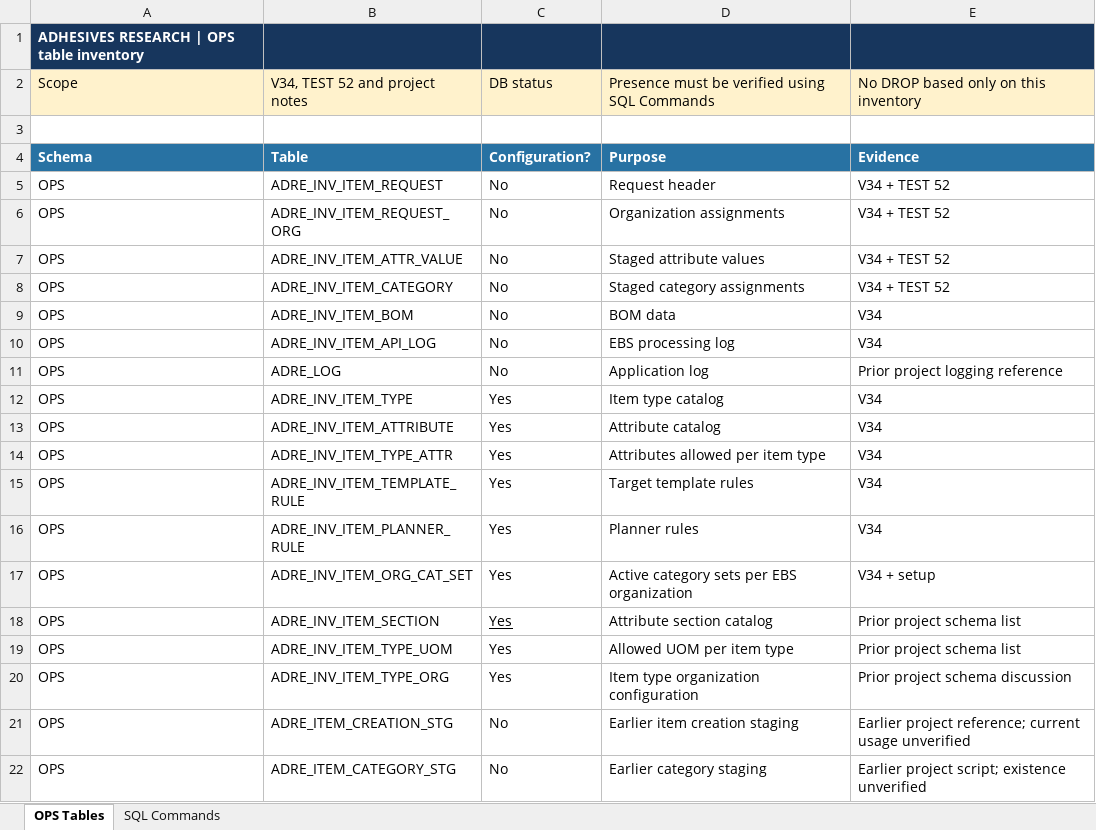
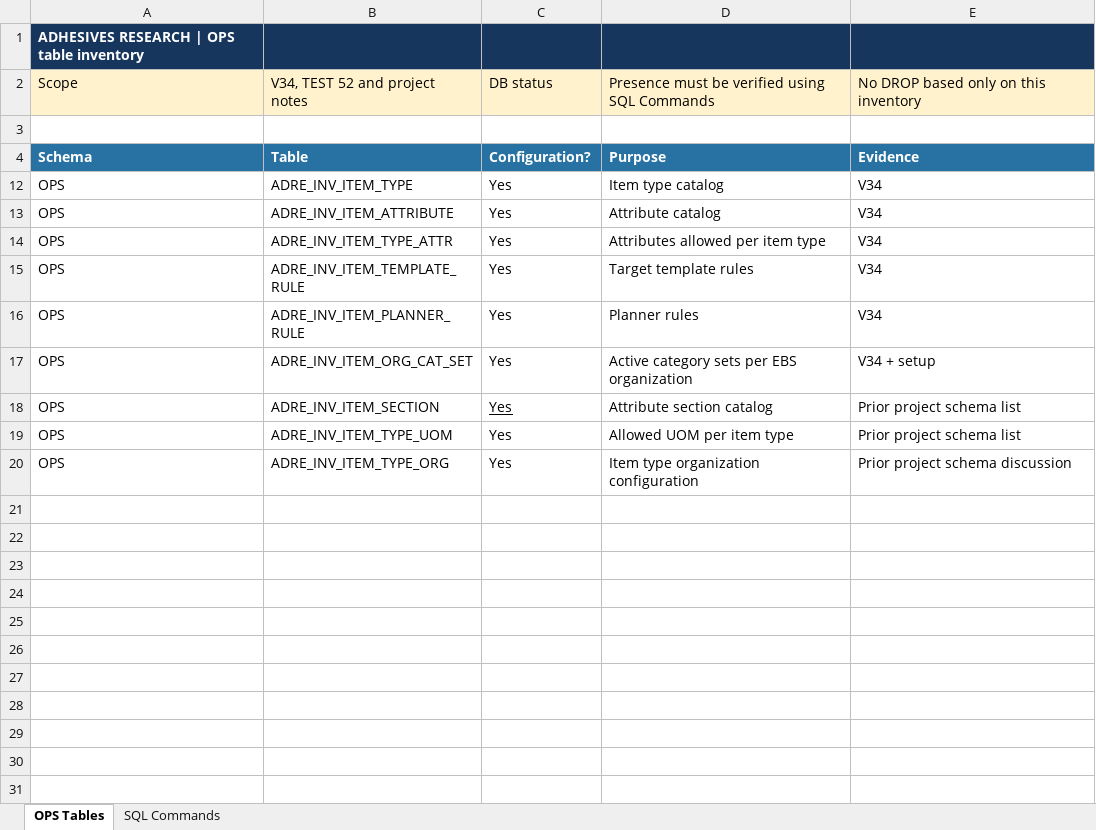
Before and after one commit to joelcalzadilla/Create-item-App, an Excel workbook: docs/ADRE_OPS_Table_Inventory.xlsx, sheet OPS Tables, drawn as a sheet; values as stored, in another font and other column widths than the file's, no borders; the diff names each change by its address in the sheet, - before the commit and + after, or states it on an @@ line.

```diff
--- a/docs/ADRE_OPS_Table_Inventory.xlsx (sheet OPS Tables)
+++ b/docs/ADRE_OPS_Table_Inventory.xlsx (sheet OPS Tables)
@@ row 5 hidden: OPS | ADRE_INV_ITEM_REQUEST | No | Request header | V34 + TEST 52 @@
@@ row 6 hidden: OPS | ADRE_INV_ITEM_REQUEST_ORG | No | Organization assignments | V34 + TEST 52 @@
@@ row 7 hidden: OPS | ADRE_INV_ITEM_ATTR_VALUE | No | Staged attribute values | V34 + TEST 52 @@
@@ row 8 hidden: OPS | ADRE_INV_ITEM_CATEGORY | No | Staged category assignments | V34 + TEST 52 @@
@@ row 9 hidden: OPS | ADRE_INV_ITEM_BOM | No | BOM data | V34 @@
@@ row 10 hidden: OPS | ADRE_INV_ITEM_API_LOG | No | EBS processing log | V34 @@
@@ row 11 hidden: OPS | ADRE_LOG | No | Application log | Prior project logging reference @@
@@ row 21 hidden: OPS | ADRE_ITEM_CREATION_STG | No | Earlier item creation staging | Earlier project reference; current usage unverified @@
@@ row 22 hidden: OPS | ADRE_ITEM_CATEGORY_STG | No | Earlier category staging | Earlier project script; existence unverified @@
```
Also changed, not shown: docs/test data.xlsx, 6 other files.
